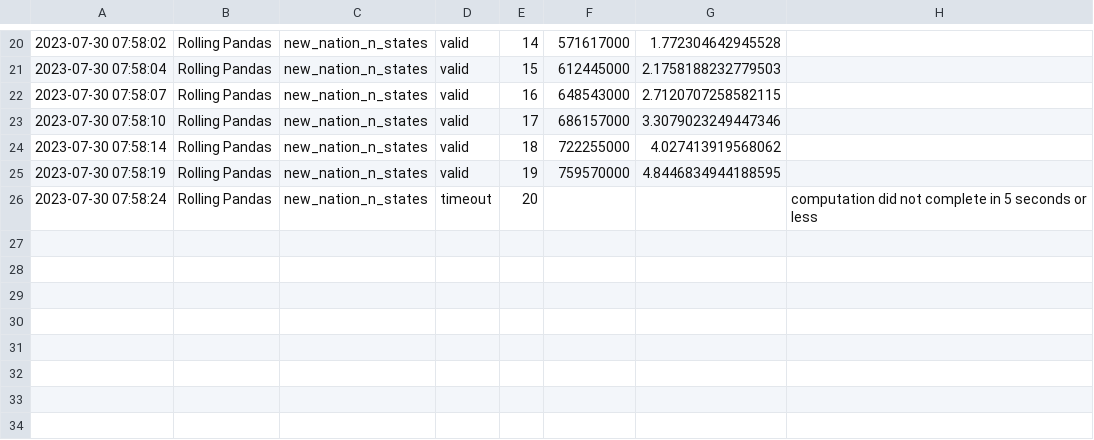
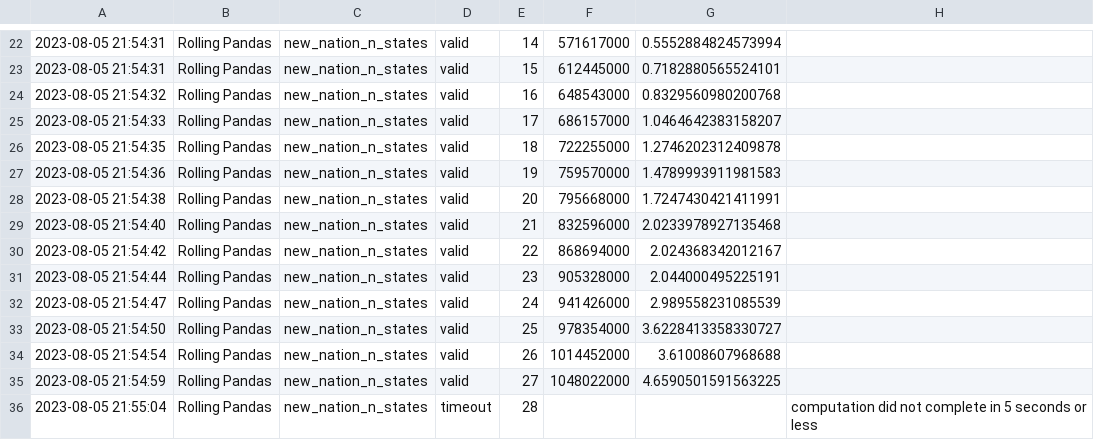
Before and after one commit to RandomGuyOg/PythonCodingChallenge, a CSV file: results_log.csv, drawn as a sheet; only a part is shown, gaps mark what is left out; the diff covers the shown part only.

```diff
--- a/results_log.csv
+++ b/results_log.csv
@@ -20,7 +22,15 @@
-2023-07-30 07:58:02,Rolling Pandas,new_nation_n_states,valid,14,571617000,1.772304642945528
-2023-07-30 07:58:04,Rolling Pandas,new_nation_n_states,valid,15,612445000,2.1758188232779503
-2023-07-30 07:58:07,Rolling Pandas,new_nation_n_states,valid,16,648543000,2.7120707258582115
-2023-07-30 07:58:10,Rolling Pandas,new_nation_n_states,valid,17,686157000,3.3079023249447346
-2023-07-30 07:58:14,Rolling Pandas,new_nation_n_states,valid,18,722255000,4.027413919568062
-2023-07-30 07:58:19,Rolling Pandas,new_nation_n_states,valid,19,759570000,4.8446834944188595
-2023-07-30 07:58:24,Rolling Pandas,new_nation_n_states,timeout,20,,,computation did not complete in 5 seconds or less
+2023-08-05 21:54:31,Rolling Pandas,new_nation_n_states,valid,14,571617000,0.5552884824573994
+2023-08-05 21:54:31,Rolling Pandas,new_nation_n_states,valid,15,612445000,0.7182880565524101
+2023-08-05 21:54:32,Rolling Pandas,new_nation_n_states,valid,16,648543000,0.8329560980200768
+2023-08-05 21:54:33,Rolling Pandas,new_nation_n_states,valid,17,686157000,1.0464642383158207
+2023-08-05 21:54:35,Rolling Pandas,new_nation_n_states,valid,18,722255000,1.2746202312409878
+2023-08-05 21:54:36,Rolling Pandas,new_nation_n_states,valid,19,759570000,1.4789993911981583
+2023-08-05 21:54:38,Rolling Pandas,new_nation_n_states,valid,20,795668000,1.7247430421411991
+2023-08-05 21:54:40,Rolling Pandas,new_nation_n_states,valid,21,832596000,2.0233978927135468
+2023-08-05 21:54:42,Rolling Pandas,new_nation_n_states,valid,22,868694000,2.024368342012167
+2023-08-05 21:54:44,Rolling Pandas,new_nation_n_states,valid,23,905328000,2.044000495225191
+2023-08-05 21:54:47,Rolling Pandas,new_nation_n_states,valid,24,941426000,2.989558231085539
+2023-08-05 21:54:50,Rolling Pandas,new_nation_n_states,valid,25,978354000,3.6228413358330727
+2023-08-05 21:54:54,Rolling Pandas,new_nation_n_states,valid,26,1014452000,3.61008607968688
+2023-08-05 21:54:59,Rolling Pandas,new_nation_n_states,valid,27,1048022000,4.6590501591563225
+2023-08-05 21:55:04,Rolling Pandas,new_nation_n_states,timeout,28,,,computation did not complete in 5 seconds or less
```
Also changed, not shown: 2 added rows and 39 edited cells elsewhere in this file.
